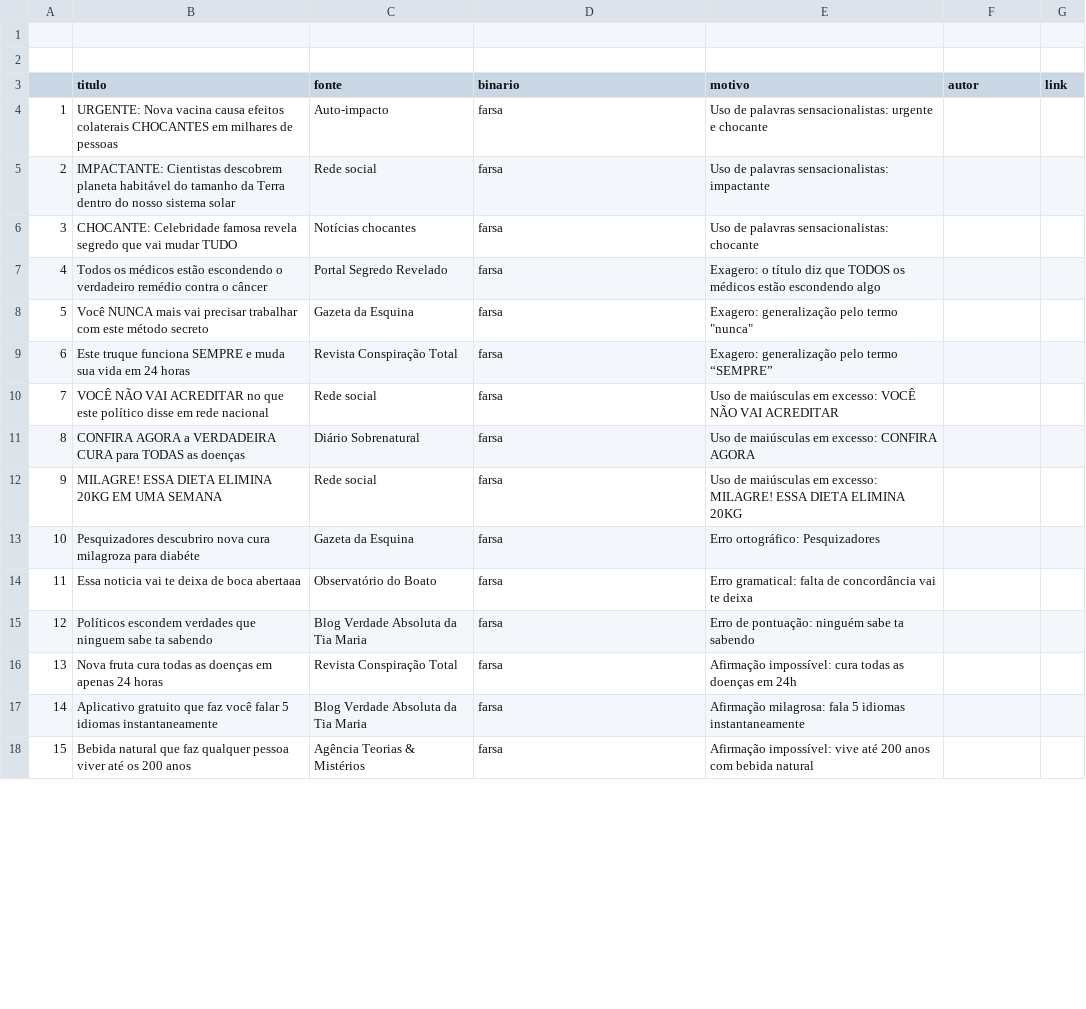
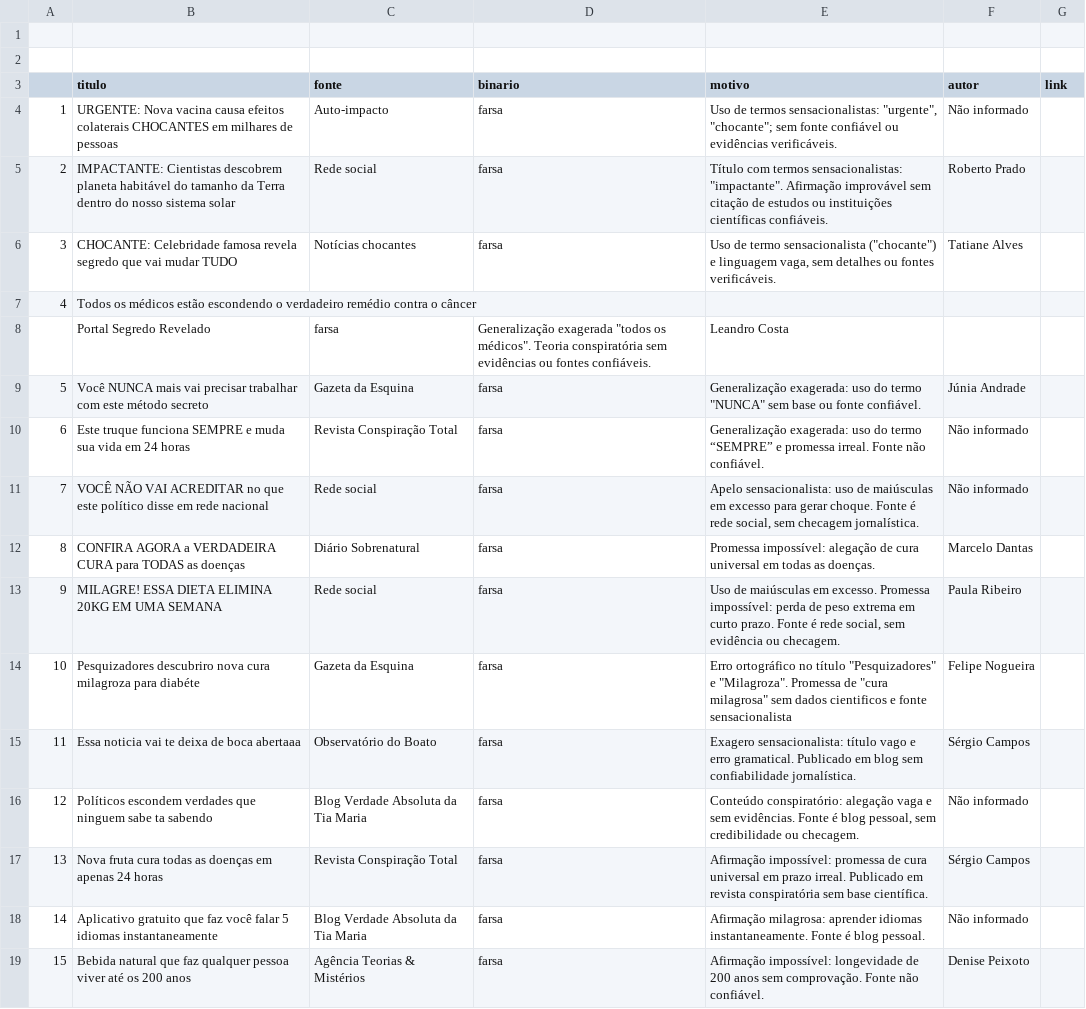
Before and after one commit to GabriellaSMTomoda/Minotaur-s, a TSV file: Minotaur-s/Minotaur-s/Services/PerguntasDoDia.tsv, drawn as a sheet; only a part is shown; the diff covers the shown part only.

Commit message:
Adiciona planilha atualizada no projeto

```diff
--- a/Minotaur-s/Minotaur-s/Services/PerguntasDoDia.tsv
+++ b/Minotaur-s/Minotaur-s/Services/PerguntasDoDia.tsv
@@ -3,16 +3,17 @@
 	titulo	fonte	binario	motivo	autor	link
-1	URGENTE: Nova vacina causa efeitos colaterais CHOCANTES em milhares de pessoas	Auto-impacto	farsa	Uso de palavras sensacionalistas: urgente e chocante		
-2	IMPACTANTE: Cientistas descobrem planeta habitável do tamanho da Terra dentro do nosso sistema solar	Rede social	farsa	Uso de palavras sensacionalistas: impactante		
-3	CHOCANTE: Celebridade famosa revela segredo que vai mudar TUDO	Notícias chocantes	farsa	Uso de palavras sensacionalistas: chocante		
-4	Todos os médicos estão escondendo o verdadeiro remédio contra o câncer	Portal Segredo Revelado 	farsa	Exagero: o título diz que TODOS os médicos estão escondendo algo		
-5	Você NUNCA mais vai precisar trabalhar com este método secreto	Gazeta da Esquina 	farsa	Exagero: generalização pelo termo "nunca" 		
-6	Este truque funciona SEMPRE e muda sua vida em 24 horas	Revista Conspiração Total 	farsa	Exagero: generalização pelo termo “SEMPRE”		
-7	VOCÊ NÃO VAI ACREDITAR no que este político disse em rede nacional	Rede social	farsa	Uso de maiúsculas em excesso: VOCÊ NÃO VAI ACREDITAR 		
-8	CONFIRA AGORA a VERDADEIRA CURA para TODAS as doenças	Diário Sobrenatural 	farsa	Uso de maiúsculas em excesso: CONFIRA AGORA		
-9	MILAGRE! ESSA DIETA ELIMINA 20KG EM UMA SEMANA	Rede social	farsa	Uso de maiúsculas em excesso: MILAGRE! ESSA DIETA ELIMINA 20KG		
-10	Pesquizadores descubriro nova cura milagroza para diabéte	Gazeta da Esquina 	farsa	Erro ortográfico: Pesquizadores		
-11	Essa noticia vai te deixa de boca abertaaa	Observatório do Boato 	farsa	Erro gramatical: falta de concordância vai te deixa		
-12	Políticos escondem verdades que ninguem sabe ta sabendo	Blog Verdade Absoluta da Tia Maria 	farsa	Erro de pontuação: ninguém sabe ta sabendo		
-13	Nova fruta cura todas as doenças em apenas 24 horas	Revista Conspiração Total 	farsa	Afirmação impossível: cura todas as doenças em 24h		
-14	Aplicativo gratuito que faz você falar 5 idiomas instantaneamente	Blog Verdade Absoluta da Tia Maria	farsa	Afirmação milagrosa: fala 5 idiomas instantaneamente		
-15	Bebida natural que faz qualquer pessoa viver até os 200 anos	Agência Teorias & Mistérios	farsa	Afirmação impossível: vive até 200 anos com bebida natural		
+1	URGENTE: Nova vacina causa efeitos colaterais CHOCANTES em milhares de pessoas	Auto-impacto	farsa	"Uso de termos sensacionalistas: ""urgente"", ""chocante""; sem fonte confiável ou evidências verificáveis."	Não informado	
+2	IMPACTANTE: Cientistas descobrem planeta habitável do tamanho da Terra dentro do nosso sistema solar	Rede social	farsa	"Título com termos sensacionalistas: ""impactante"". Afirmação improvável sem citação de estudos ou instituições científicas confiáveis."	Roberto Prado	
+3	CHOCANTE: Celebridade famosa revela segredo que vai mudar TUDO	Notícias chocantes	farsa	"Uso de termo sensacionalista (""chocante"") e linguagem vaga, sem detalhes ou fontes verificáveis."	Tatiane Alves	
+4	Todos os médicos estão escondendo o verdadeiro remédio contra o câncer					
+ 	Portal Segredo Revelado 	farsa	"Generalização exagerada ""todos os médicos"". Teoria conspiratória sem evidências ou fontes confiáveis."	Leandro Costa		
+5	Você NUNCA mais vai precisar trabalhar com este método secreto	Gazeta da Esquina 	farsa	"Generalização exagerada: uso do termo ""NUNCA"" sem base ou fonte confiável."	Júnia Andrade	
+6	Este truque funciona SEMPRE e muda sua vida em 24 horas	Revista Conspiração Total 	farsa	Generalização exagerada: uso do termo “SEMPRE” e promessa irreal. Fonte não confiável.	Não informado	
+7	VOCÊ NÃO VAI ACREDITAR no que este político disse em rede nacional	Rede social	farsa	Apelo sensacionalista: uso de maiúsculas em excesso para gerar choque. Fonte é rede social, sem checagem jornalística.	Não informado	
+8	CONFIRA AGORA a VERDADEIRA CURA para TODAS as doenças	Diário Sobrenatural 	farsa	Promessa impossível: alegação de cura universal em todas as doenças.	Marcelo Dantas	
+9	MILAGRE! ESSA DIETA ELIMINA 20KG EM UMA SEMANA	Rede social	farsa	Uso de maiúsculas em excesso. Promessa impossível: perda de peso extrema em curto prazo. Fonte é rede social, sem evidência ou checagem.	Paula Ribeiro	
+10	Pesquizadores descubriro nova cura milagroza para diabéte	Gazeta da Esquina 	farsa	"Erro ortográfico no título ""Pesquizadores"" e ""Milagroza"". Promessa de ""cura milagrosa"" sem dados cientificos e fonte sensacionalista"	Felipe Nogueira	
+11	Essa noticia vai te deixa de boca abertaaa	Observatório do Boato 	farsa	Exagero sensacionalista: título vago e erro gramatical. Publicado em blog sem confiabilidade jornalística.	Sérgio Campos	
+12	Políticos escondem verdades que ninguem sabe ta sabendo	Blog Verdade Absoluta da Tia Maria 	farsa	Conteúdo conspiratório: alegação vaga e sem evidências. Fonte é blog pessoal, sem credibilidade ou checagem.	Não informado	
+13	Nova fruta cura todas as doenças em apenas 24 horas	Revista Conspiração Total 	farsa	Afirmação impossível: promessa de cura universal em prazo irreal. Publicado em revista conspiratória sem base científica.	Sérgio Campos	
+14	Aplicativo gratuito que faz você falar 5 idiomas instantaneamente	Blog Verdade Absoluta da Tia Maria	farsa	Afirmação milagrosa: aprender idiomas instantaneamente. Fonte é blog pessoal. 	Não informado	
+15	Bebida natural que faz qualquer pessoa viver até os 200 anos	Agência Teorias & Mistérios	farsa	Afirmação impossível: longevidade de 200 anos sem comprovação. Fonte não confiável.	Denise Peixoto	
```
Also changed, not shown: 46 edited cells elsewhere in this file.
